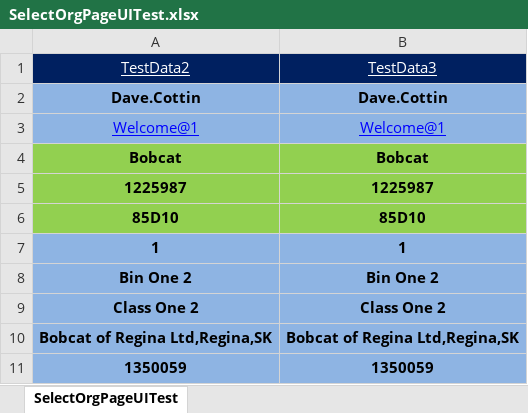
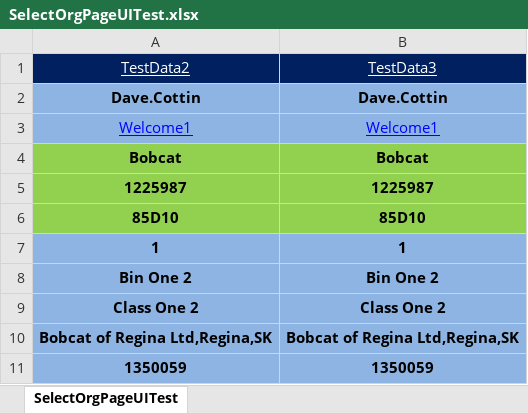
Before and after one commit to rajkumarsurichetty/IRWWebservice, an Excel workbook: hybris-nao-tests/src/main/resources/SelectOrgPageUITest.xlsx, sheet SelectOrgPageUITest, drawn as a sheet; values as stored, in another font and other column widths than the file's, no borders; the diff names each change by its address in the sheet, - before the commit and + after, or states it on an @@ line.

```diff
--- a/hybris-nao-tests/src/main/resources/SelectOrgPageUITest.xlsx (sheet SelectOrgPageUITest)
+++ b/hybris-nao-tests/src/main/resources/SelectOrgPageUITest.xlsx (sheet SelectOrgPageUITest)
-A3: Welcome@1
+A3: Welcome1
-B3: Welcome@1
+B3: Welcome1
```
Also changed, not shown: hybris-nao-tests/src/main/resources/BatchOrderUploadTest.xlsx, hybris-nao-tests/src/main/resources/SingleInputTestData.xlsx, 6 other files.
